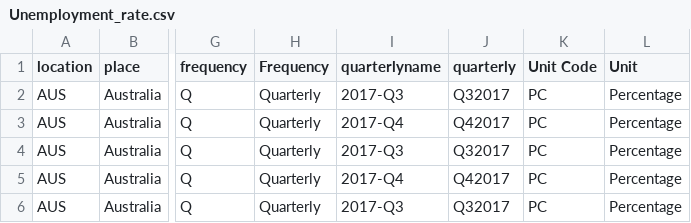
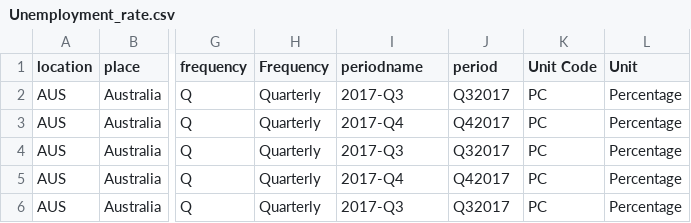
Before and after one commit to p12tzia/D3js-uk-political-donations, a CSV file: data/Unemployment_rate.csv, drawn as a sheet; only a part is shown, gaps mark what is left out; the diff names each change by its address in the sheet, - before the commit and + after, or states it on an @@ line.

Commit message:
Update Unemployment_rate.csv

```diff
--- a/data/Unemployment_rate.csv
+++ b/data/Unemployment_rate.csv
-I1: quarterlyname
+I1: periodname
-J1: quarterly
+J1: period
```
